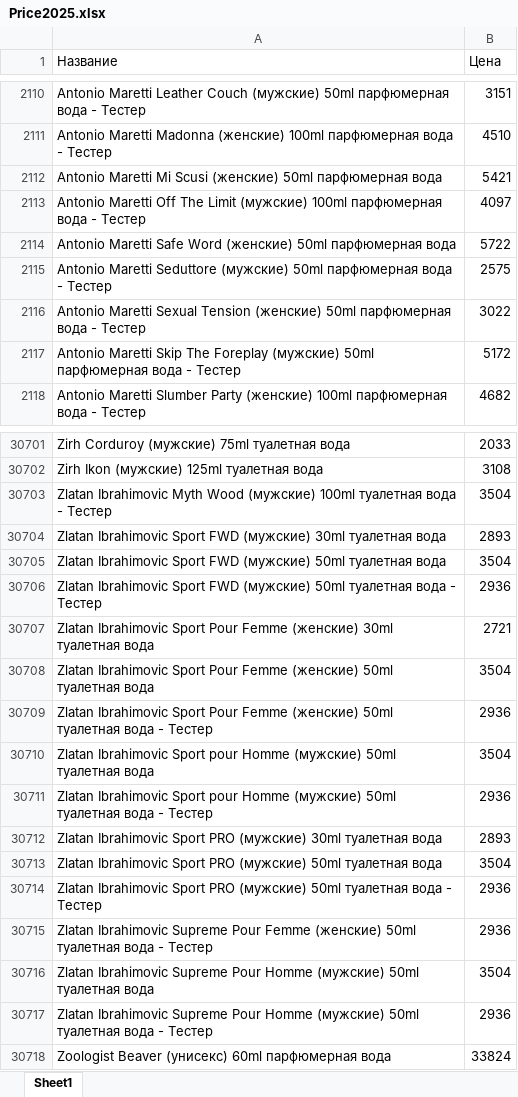
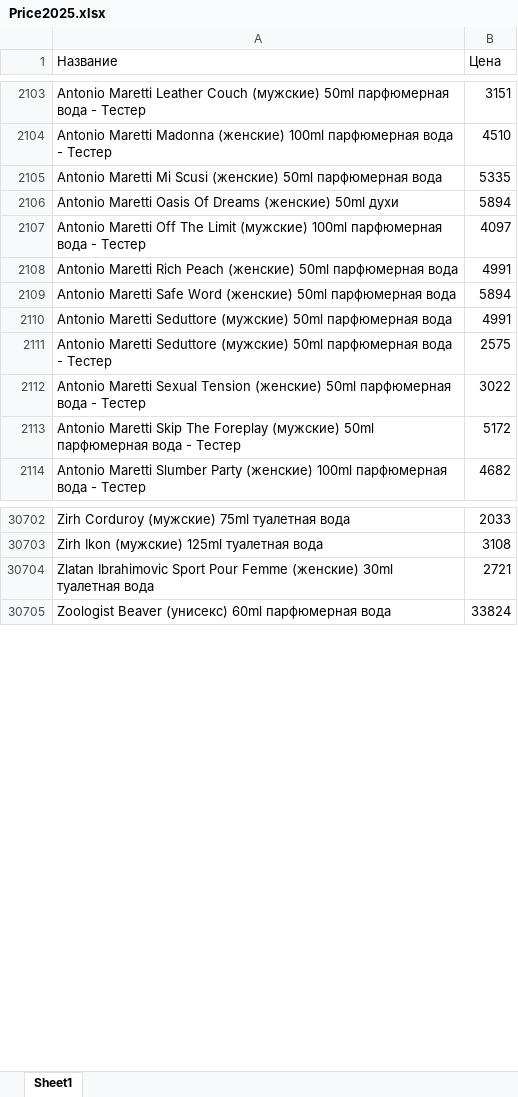
Before and after one commit to dykparf/PL, an Excel workbook: Price2025.xlsx, sheet Sheet1, drawn as a sheet; only a part is shown, gaps mark what is left out; values as stored, in another font and other column widths than the file's, no borders; removed rows and columns are numbered as before the commit, all else as after; the diff covers the shown part only; the diff names each change by its address in the sheet, - before the commit and + after, or states it on an @@ line.

```diff
--- a/Price2025.xlsx (sheet Sheet1)
+++ b/Price2025.xlsx (sheet Sheet1)
-B2105 (Цена): 5421
+B2105 (Цена): 5335
+row 2106: Antonio Maretti Oasis Of Dreams (женские) 50ml духи | 5894
+row 2108: Antonio Maretti Rich Peach (женские) 50ml парфюмерная вода | 4991
-B2109 (Цена): 5722
+B2109 (Цена): 5894
+row 2110: Antonio Maretti Seduttore (мужские) 50ml парфюмерная вода | 4991
-row 30703: Zlatan Ibrahimovic Myth Wood (мужские) 100ml туалетная вода - Тестер | 3504
-row 30704: Zlatan Ibrahimovic Sport FWD (мужские) 30ml туалетная вода | 2893
-row 30705: Zlatan Ibrahimovic Sport FWD (мужские) 50ml туалетная вода | 3504
-row 30706: Zlatan Ibrahimovic Sport FWD (мужские) 50ml туалетная вода - Тестер | 2936
-row 30708: Zlatan Ibrahimovic Sport Pour Femme (женские) 50ml туалетная вода | 3504
-row 30709: Zlatan Ibrahimovic Sport Pour Femme (женские) 50ml туалетная вода - Тестер | 2936
-row 30710: Zlatan Ibrahimovic Sport pour Homme (мужские) 50ml туалетная вода | 3504
-row 30711: Zlatan Ibrahimovic Sport pour Homme (мужские) 50ml туалетная вода - Тестер | 2936
-row 30712: Zlatan Ibrahimovic Sport PRO (мужские) 30ml туалетная вода | 2893
-row 30713: Zlatan Ibrahimovic Sport PRO (мужские) 50ml туалетная вода | 3504
-row 30714: Zlatan Ibrahimovic Sport PRO (мужские) 50ml туалетная вода - Тестер | 2936
-row 30715: Zlatan Ibrahimovic Supreme Pour Femme (женские) 50ml туалетная вода - Тестер | 2936
-row 30716: Zlatan Ibrahimovic Supreme Pour Homme (мужские) 50ml туалетная вода | 3504
-row 30717: Zlatan Ibrahimovic Supreme Pour Homme (мужские) 50ml туалетная вода - Тестер | 2936
```
Also changed, not shown: 192 added rows, 198 removed rows and 1183 edited cells elsewhere in this sheet.
